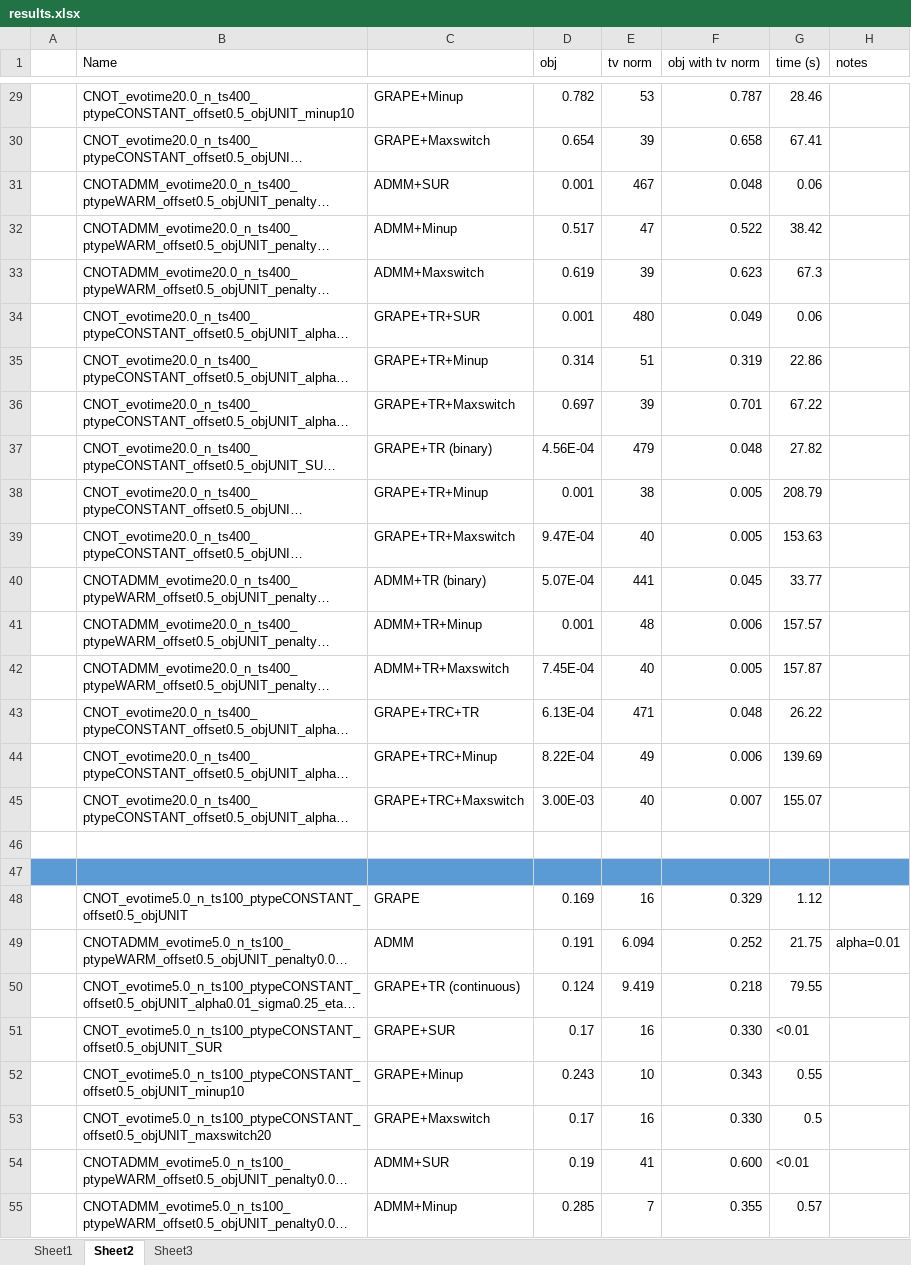
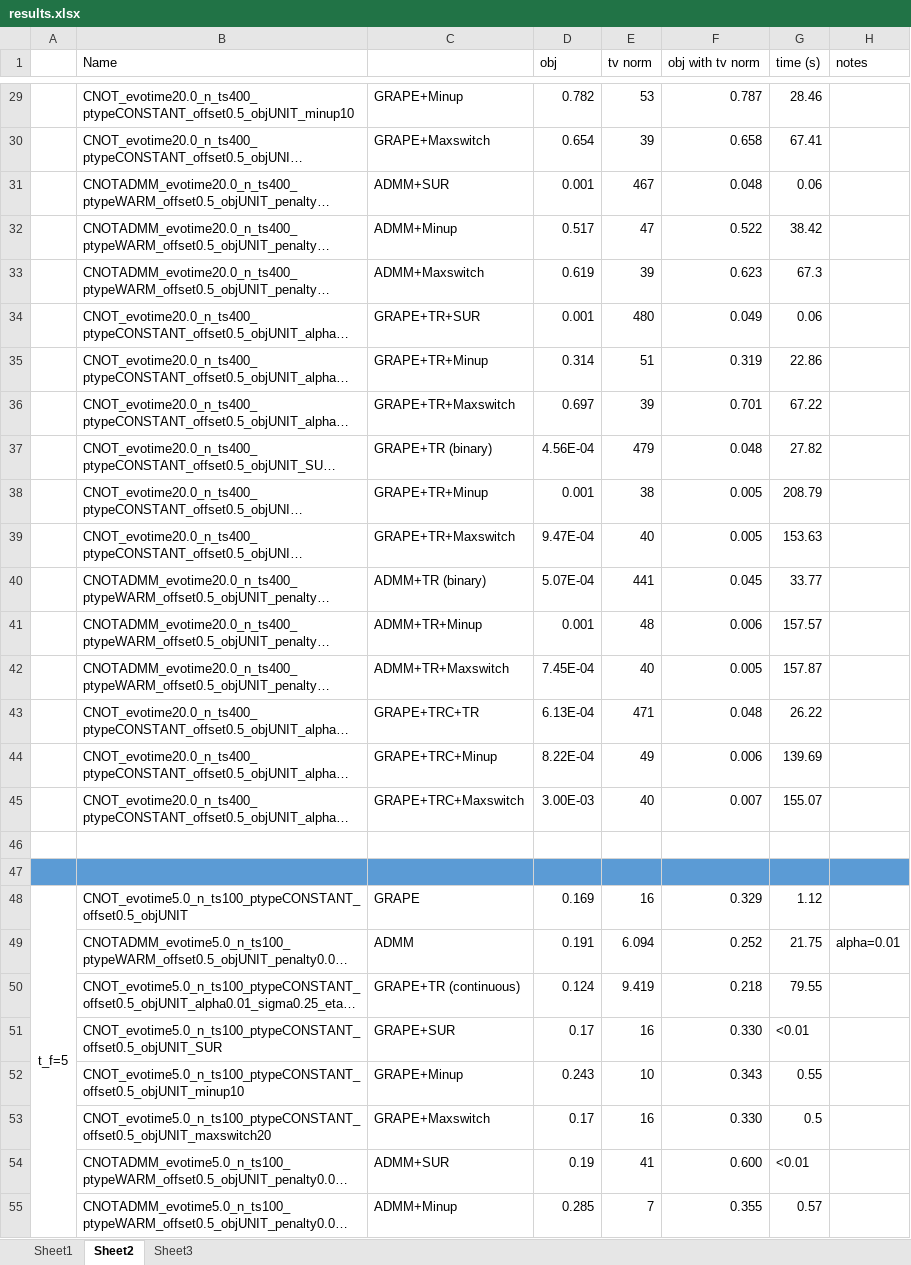
Before and after one commit to xinyufei/Quantum-Control-qutip, an Excel workbook: results.xlsx, sheet Sheet2, drawn as a sheet; only a part is shown, gaps mark what is left out; long unchanged cells end in …; values as stored, in another font and other column widths than the file's, no borders; the diff covers the shown part only; the diff names each change by its address in the sheet, - before the commit and + after, or states it on an @@ line.

```diff
--- a/results.xlsx (sheet Sheet2)
+++ b/results.xlsx (sheet Sheet2)
-A48: (empty)
+A48: t_f=5
+A48:A68 merged
```
Also changed, not shown: 3 edited cells and merged cells elsewhere in this sheet, sheet Sheet1.
